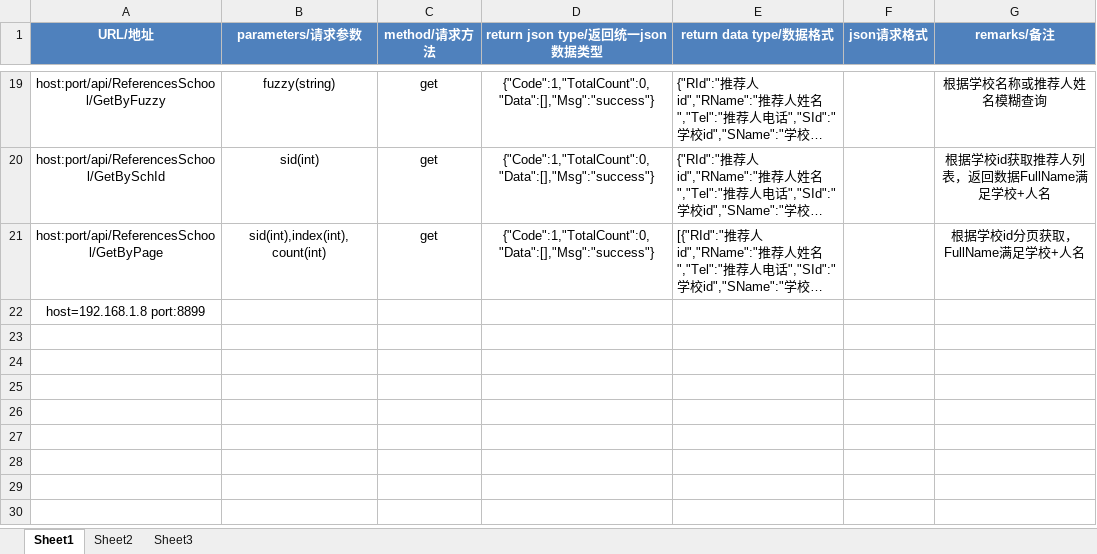
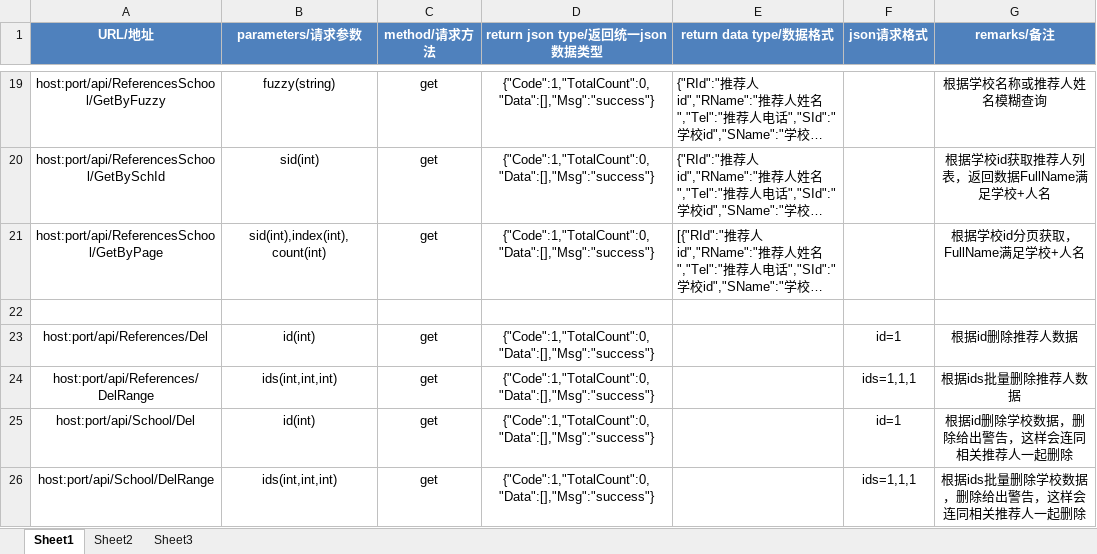
Before and after one commit to huahuajjh/yueyouyuebei, an Excel workbook: docment/webapi doc/api.xlsx, sheet Sheet1, drawn as a sheet; only a part is shown, gaps mark what is left out; long unchanged cells end in …; values as stored, in another font and other column widths than the file's, no borders; the diff names each change by its address in the sheet, - before the commit and + after, or states it on an @@ line.

Commit message:
del references and school data feature and fix bug for export order data by condition

```diff
--- a/docment/webapi doc/api.xlsx (sheet Sheet1)
+++ b/docment/webapi doc/api.xlsx (sheet Sheet1)
-A22 (URL/地址): host=192.168.1.8 port:8899
+A22 (URL/地址): (empty)
+row 23: host:port/api/References/Del | id(int) | get | {"Code":1,"TotalCount":0,"Data":[],"Msg":"success"} |  | id=1 | 根据id删除推荐人数据
+row 24: host:port/api/References/DelRange | ids(int,int,int) | get | {"Code":1,"TotalCount":0,"Data":[],"Msg":"success"} |  | ids=1,1,1 | 根据ids批量删除推荐人数据
+row 25: host:port/api/School/Del | id(int) | get | {"Code":1,"TotalCount":0,"Data":[],"Msg":"success"} |  | id=1 | 根据id删除学校数据，删除给出警告，这样会连同相关推荐人一起删除
+row 26: host:port/api/School/DelRange | ids(int,int,int) | get | {"Code":1,"TotalCount":0,"Data":[],"Msg":"success"} |  | ids=1,1,1 | 根据ids批量删除学校数据，删除给出警告，这样会连同相关推荐人一起删除
```
Also changed, not shown: 21 other files.
